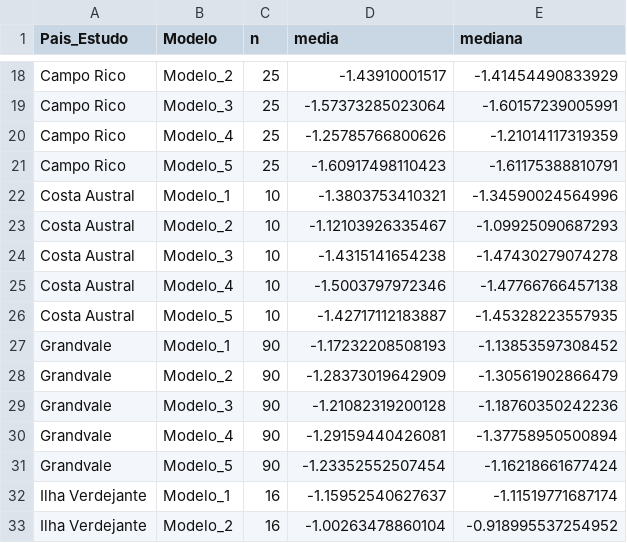
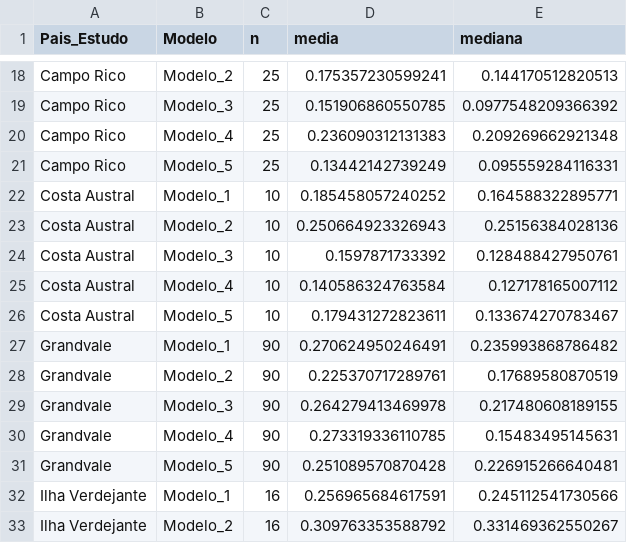
Before and after one commit to pinheiromaria-arch/IME0546-TOPICOS-EM-MATEMATICA-APLICADA, a CSV file: Atividades/projeto-rgna/data/processed/02_mape_pais_modelo.csv, drawn as a sheet; only a part is shown, gaps mark what is left out; the diff covers the shown part only.

```diff
--- a/Atividades/projeto-rgna/data/processed/02_mape_pais_modelo.csv
+++ b/Atividades/projeto-rgna/data/processed/02_mape_pais_modelo.csv
@@ -18,16 +18,16 @@
-"Campo Rico","Modelo_2",25,-1.43910001517,-1.41454490833929
-"Campo Rico","Modelo_3",25,-1.57373285023064,-1.60157239005991
-"Campo Rico","Modelo_4",25,-1.25785766800626,-1.21014117319359
-"Campo Rico","Modelo_5",25,-1.60917498110423,-1.61175388810791
-"Costa Austral","Modelo_1",10,-1.3803753410321,-1.34590024564996
-"Costa Austral","Modelo_2",10,-1.12103926335467,-1.09925090687293
-"Costa Austral","Modelo_3",10,-1.4315141654238,-1.47430279074278
-"Costa Austral","Modelo_4",10,-1.5003797972346,-1.47766766457138
-"Costa Austral","Modelo_5",10,-1.42717112183887,-1.45328223557935
-"Grandvale","Modelo_1",90,-1.17232208508193,-1.13853597308452
-"Grandvale","Modelo_2",90,-1.28373019642909,-1.30561902866479
-"Grandvale","Modelo_3",90,-1.21082319200128,-1.18760350242236
-"Grandvale","Modelo_4",90,-1.29159440426081,-1.37758950500894
-"Grandvale","Modelo_5",90,-1.23352552507454,-1.16218661677424
-"Ilha Verdejante","Modelo_1",16,-1.15952540627637,-1.11519771687174
-"Ilha Verdejante","Modelo_2",16,-1.00263478860104,-0.918995537254952
+"Campo Rico","Modelo_2",25,0.175357230599241,0.144170512820513
+"Campo Rico","Modelo_3",25,0.151906860550785,0.0977548209366392
+"Campo Rico","Modelo_4",25,0.236090312131383,0.209269662921348
+"Campo Rico","Modelo_5",25,0.13442142739249,0.095559284116331
+"Costa Austral","Modelo_1",10,0.185458057240252,0.164588322895771
+"Costa Austral","Modelo_2",10,0.250664923326943,0.25156384028136
+"Costa Austral","Modelo_3",10,0.1597871733392,0.128488427950761
+"Costa Austral","Modelo_4",10,0.140586324763584,0.127178165007112
+"Costa Austral","Modelo_5",10,0.179431272823611,0.133674270783467
+"Grandvale","Modelo_1",90,0.270624950246491,0.235993868786482
+"Grandvale","Modelo_2",90,0.225370717289761,0.17689580870519
+"Grandvale","Modelo_3",90,0.264279413469978,0.217480608189155
+"Grandvale","Modelo_4",90,0.273319336110785,0.15483495145631
+"Grandvale","Modelo_5",90,0.251089570870428,0.226915266640481
+"Ilha Verdejante","Modelo_1",16,0.256965684617591,0.245112541730566
+"Ilha Verdejante","Modelo_2",16,0.309763353588792,0.331469362550267
```
Also changed, not shown: 128 edited cells elsewhere in this file, Atividades/projeto-rgna/data/processed/01_nulos_tipos.csv, Atividades/projeto-rgna/data/processed/02_correlacao_numericas.csv, 36 other files.
